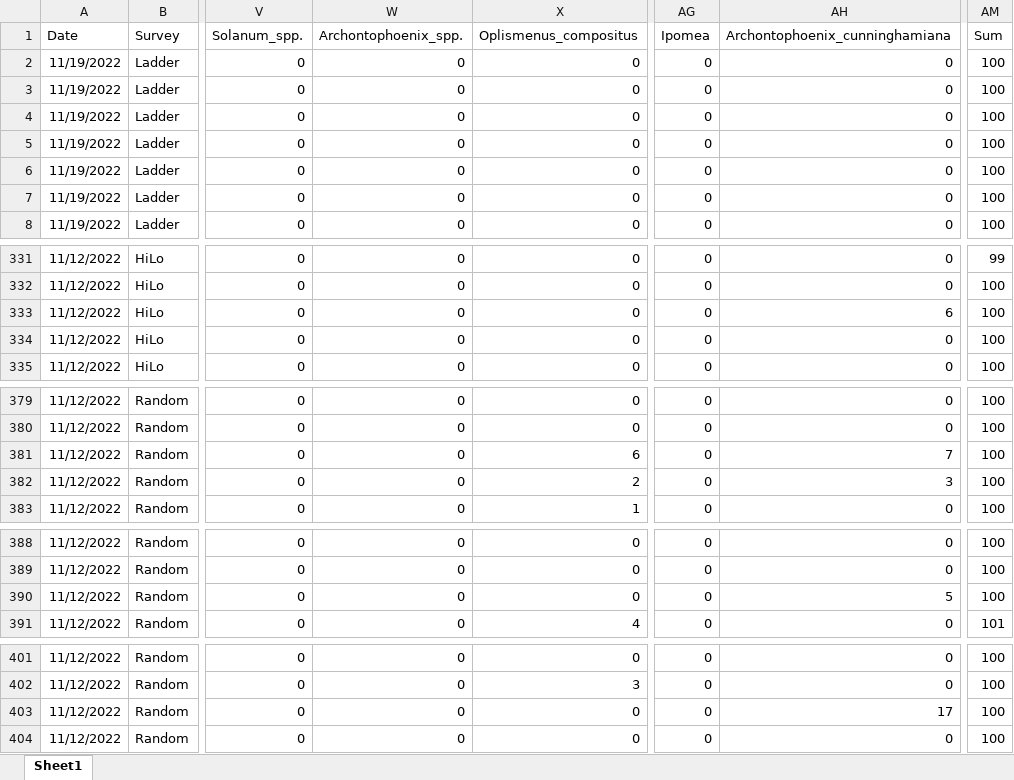
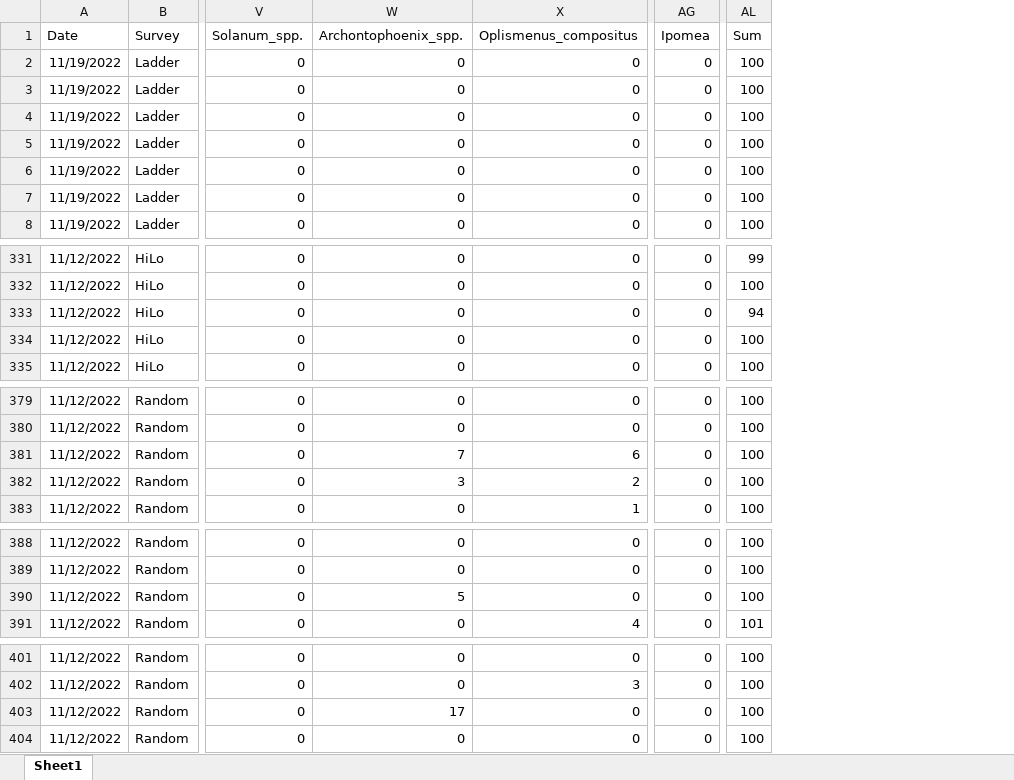
Before and after one commit to ricdesantiago/Sargasso_Subsidy, an Excel workbook: SargassumProjPlants.xlsx, sheet Sheet1, drawn as a sheet; only a part is shown, gaps mark what is left out; values as stored, in another font and other column widths than the file's, no borders; removed rows and columns are numbered as before the commit, all else as after; the diff names each change by its address in the sheet, - before the commit and + after, or states it on an @@ line.

```diff
--- a/SargassumProjPlants.xlsx (sheet Sheet1)
+++ b/SargassumProjPlants.xlsx (sheet Sheet1)
-column AH (Archontophoenix_cunninghamiana), rows 2-8: all 0; rows 331-335: 0 | 0 | 6 | 0 | 0; rows 379-383: 0 | 0 | 7 | 3 | 0; rows 388-391: 0 | 0 | 5 | 0; rows 401-404: 0 | 0 | 17 | 0
-AL333 (Sum): 100
+AL333 (Sum): 94
-W381 (Archontophoenix_spp.): 0
+W381 (Archontophoenix_spp.): 7
-W382 (Archontophoenix_spp.): 0
+W382 (Archontophoenix_spp.): 3
-W390 (Archontophoenix_spp.): 0
+W390 (Archontophoenix_spp.): 5
-W403 (Archontophoenix_spp.): 0
+W403 (Archontophoenix_spp.): 17
```
Also changed, not shown: formulas that keep their value, 2 other files.
